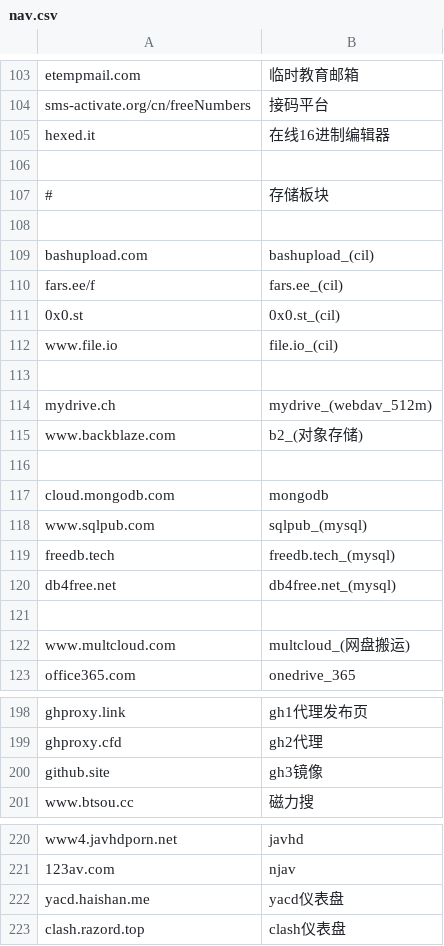
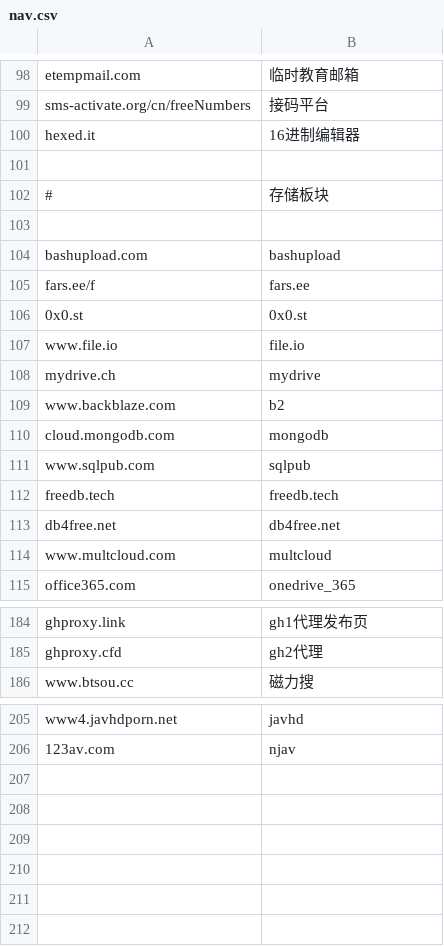
Before and after one commit to nibazshab/shu, a CSV file: nav.csv, drawn as a sheet; only a part is shown, gaps mark what is left out; the diff covers the shown part only.

```diff
--- a/nav.csv
+++ b/nav.csv
@@ -104,3 +99,3 @@ etempmail.com,临时教育邮箱
 sms-activate.org/cn/freeNumbers,接码平台
-hexed.it,在线16进制编辑器
+hexed.it,16进制编辑器
 
@@ -108,16 +103,13 @@ hexed.it,在线16进制编辑器
 
-bashupload.com,bashupload_(cil)
-fars.ee/f,fars.ee_(cil)
-0x0.st,0x0.st_(cil)
-www.file.io,file.io_(cil)
-
-mydrive.ch,mydrive_(webdav_512m)
-www.backblaze.com,b2_(对象存储)
-
+bashupload.com,bashupload
+fars.ee/f,fars.ee
+0x0.st,0x0.st
+www.file.io,file.io
+mydrive.ch,mydrive
+www.backblaze.com,b2
 cloud.mongodb.com,mongodb
-www.sqlpub.com,sqlpub_(mysql)
-freedb.tech,freedb.tech_(mysql)
-db4free.net,db4free.net_(mysql)
-
-www.multcloud.com,multcloud_(网盘搬运)
+www.sqlpub.com,sqlpub
+freedb.tech,freedb.tech
+db4free.net,db4free.net
+www.multcloud.com,multcloud
 office365.com,onedrive_365
@@ -199,3 +185,2 @@ ghproxy.link,gh1代理发布页
 ghproxy.cfd,gh2代理
-github.site,gh3镜像
 www.btsou.cc,磁力搜
@@ -221,3 +206 @@ www4.javhdporn.net,javhd
 123av.com,njav
-yacd.haishan.me,yacd仪表盘
-clash.razord.top,clash仪表盘
```
Also changed, not shown: 3 added rows, 14 removed rows, 12 moved rows and 10 edited cells elsewhere in this file.
